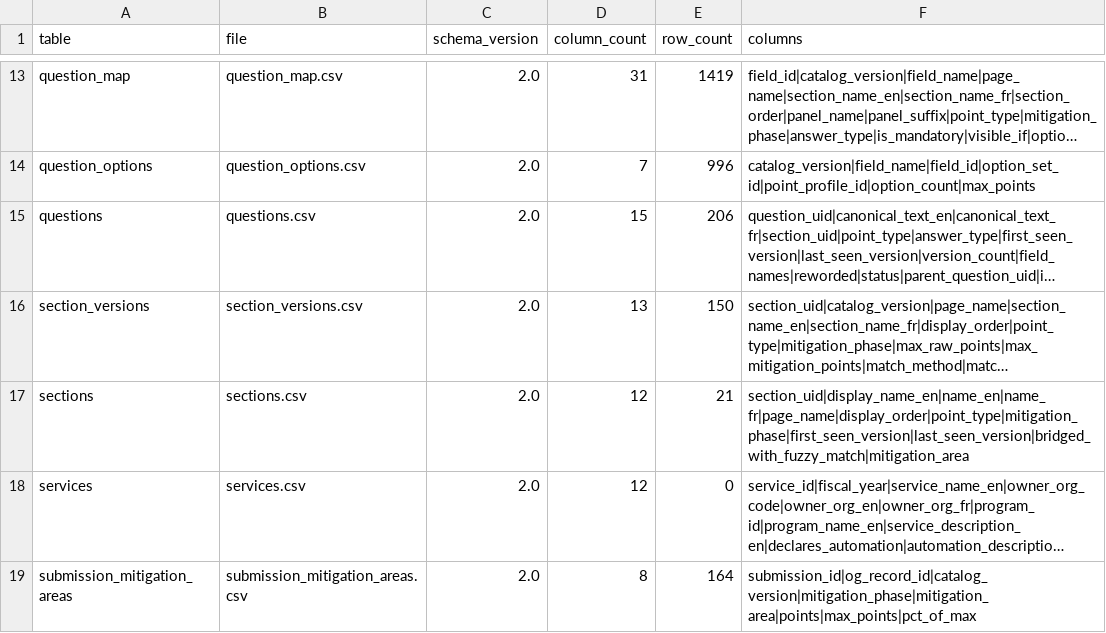
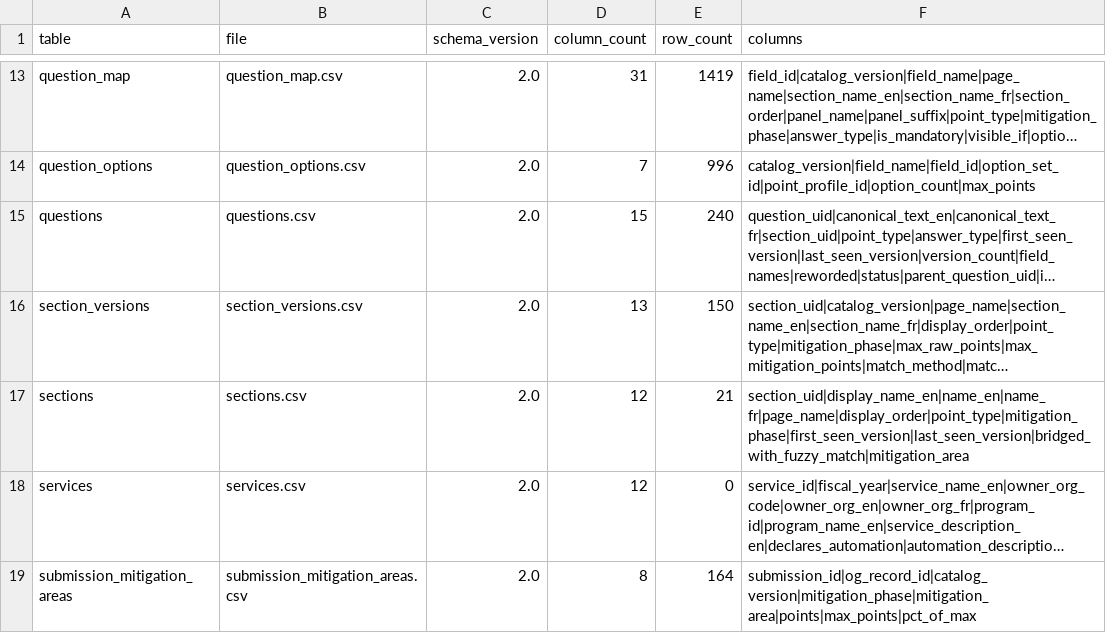
Before and after one commit to CPDI-CPDI/test, a CSV file: published/_manifest.csv, drawn as a sheet; only a part is shown, gaps mark what is left out; long unchanged cells end in …; the diff names each change by its address in the sheet, - before the commit and + after, or states it on an @@ line.

```diff
--- a/published/_manifest.csv
+++ b/published/_manifest.csv
-E15 (row_count): 206
+E15 (row_count): 240
```
Also changed, not shown: files/data/pdf_answers.csv, files/data/question_map.csv, 12 other files.
